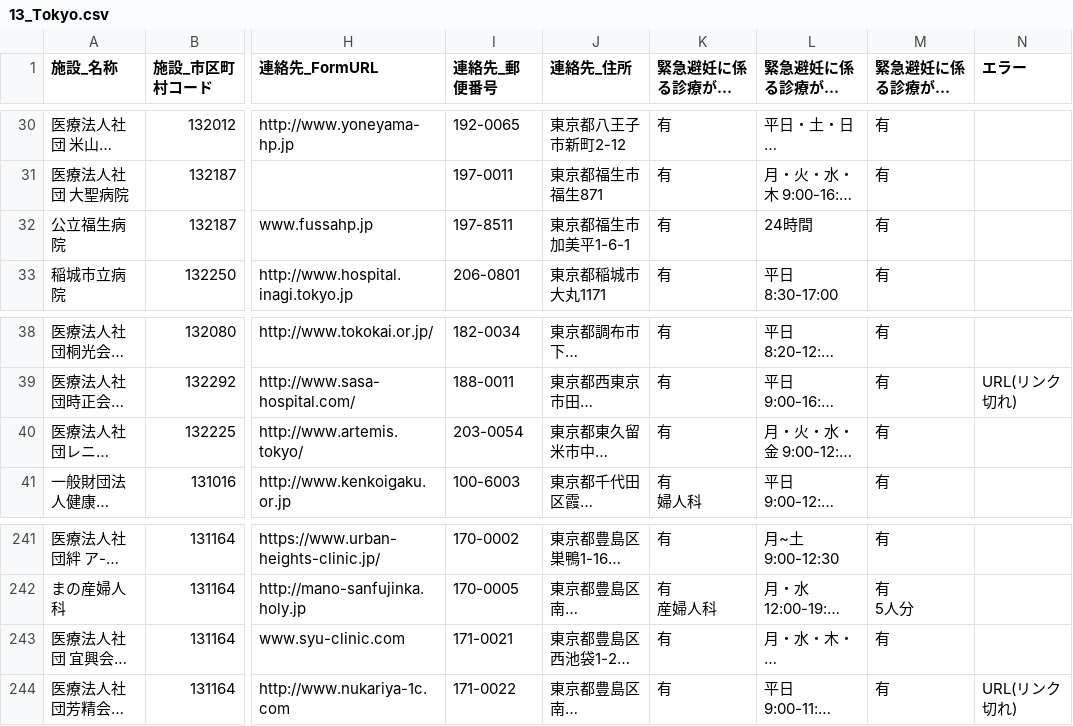
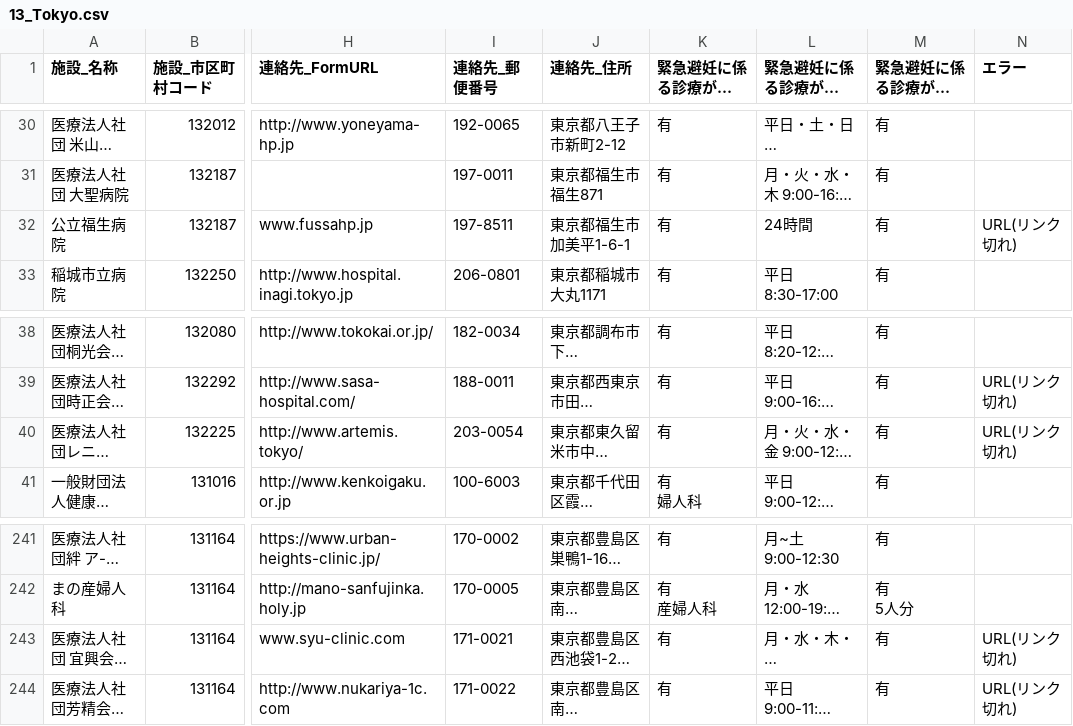
Before and after one commit to hello112334/opendata-pdf-to-csv, a CSV file: output_files/13_Tokyo.csv, drawn as a sheet; only a part is shown, gaps mark what is left out; long unchanged cells end in …; the diff names each change by its address in the sheet, - before the commit and + after, or states it on an @@ line.

```diff
--- a/output_files/13_Tokyo.csv
+++ b/output_files/13_Tokyo.csv
-N32 (エラー): (empty)
+N32 (エラー): URL(リンク切れ)
-N40 (エラー): (empty)
+N40 (エラー): URL(リンク切れ)
-N243 (エラー): (empty)
+N243 (エラー): URL(リンク切れ)
```
Also changed, not shown: output_files/01_Hokkaido.csv, output_files/11_Saitama.csv, 10 other files.
